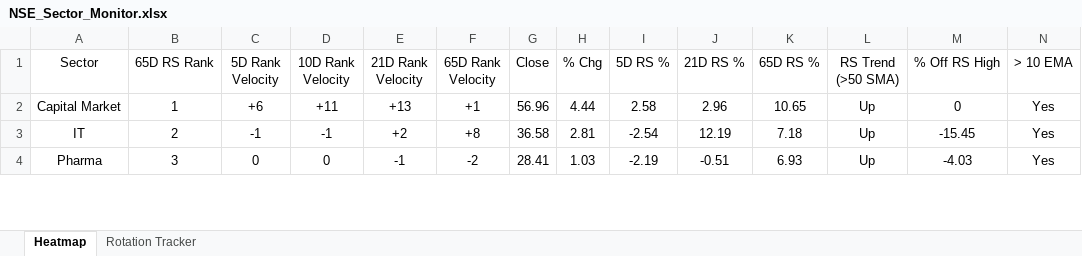
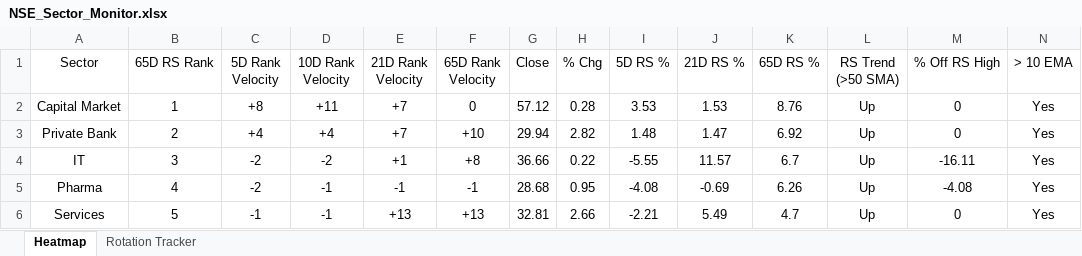
Before and after one commit to chethanshivaraju94-netizen/nse-market-monitor, an Excel workbook: NSE_Sector_Monitor.xlsx, sheet Heatmap, drawn as a sheet; only a part is shown; values as stored, in another font and other column widths than the file's, no borders; conditional formats not drawn; addresses are those after the commit; rows hold the shown columns only; the diff covers the shown part only; the diff names each change by its address in the sheet, - before the commit and + after, or states it on an @@ line.

```diff
--- a/NSE_Sector_Monitor.xlsx (sheet Heatmap)
+++ b/NSE_Sector_Monitor.xlsx (sheet Heatmap)
-C2 (5D Rank Velocity): +6
+C2 (5D Rank Velocity): +8
-E2 (21D Rank Velocity): +13
+E2 (21D Rank Velocity): +7
-F2 (65D Rank Velocity): +1
+F2 (65D Rank Velocity): 0
-G2 (Close): 56.96
+G2 (Close): 57.12
-H2 (% Chg): 4.44
+H2 (% Chg): 0.28
-I2 (5D RS %): 2.58
+I2 (5D RS %): 3.53
-J2 (21D RS %): 2.96
+J2 (21D RS %): 1.53
-K2 (65D RS %): 10.65
+K2 (65D RS %): 8.76
+row 3: Private Bank | 2 | +4 | +4 | +7 | +10 | 29.94 | 2.82 | 1.48 | 1.47 | 6.92 | Up | 0 | Yes
-B4 (65D RS Rank): 2
+B4 (65D RS Rank): 3
-C4 (5D Rank Velocity): -1
+C4 (5D Rank Velocity): -2
-D4 (10D Rank Velocity): -1
+D4 (10D Rank Velocity): -2
-E4 (21D Rank Velocity): +2
+E4 (21D Rank Velocity): +1
-G4 (Close): 36.58
+G4 (Close): 36.66
-H4 (% Chg): 2.81
+H4 (% Chg): 0.22
-I4 (5D RS %): -2.54
+I4 (5D RS %): -5.55
-J4 (21D RS %): 12.19
+J4 (21D RS %): 11.57
-K4 (65D RS %): 7.18
+K4 (65D RS %): 6.7
-M4 (% Off RS High): -15.45
+M4 (% Off RS High): -16.11
-B5 (65D RS Rank): 3
+B5 (65D RS Rank): 4
-C5 (5D Rank Velocity): 0
+C5 (5D Rank Velocity): -2
-D5 (10D Rank Velocity): 0
+D5 (10D Rank Velocity): -1
-F5 (65D Rank Velocity): -2
+F5 (65D Rank Velocity): -1
-G5 (Close): 28.41
+G5 (Close): 28.68
-H5 (% Chg): 1.03
+H5 (% Chg): 0.95
-I5 (5D RS %): -2.19
+I5 (5D RS %): -4.08
-J5 (21D RS %): -0.51
+J5 (21D RS %): -0.69
-K5 (65D RS %): 6.93
+K5 (65D RS %): 6.26
-M5 (% Off RS High): -4.03
+M5 (% Off RS High): -4.08
+row 6: Services | 5 | -1 | -1 | +13 | +13 | 32.81 | 2.66 | -2.21 | 5.49 | 4.7 | Up | 0 | Yes
```
Also changed, not shown: 8 added rows, 10 removed rows and 139 edited cells elsewhere in this sheet, sheet Rotation Tracker, NSE_Market_Monitor.xlsx.
